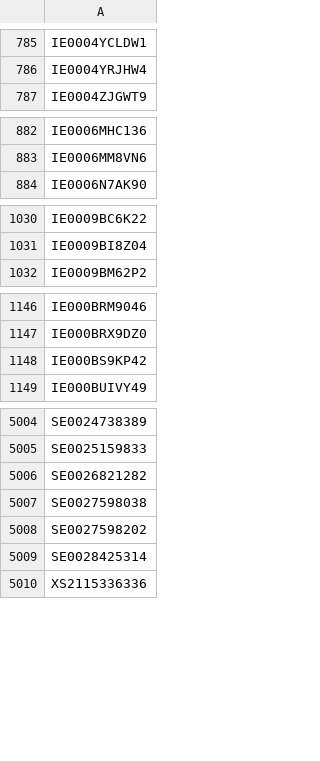
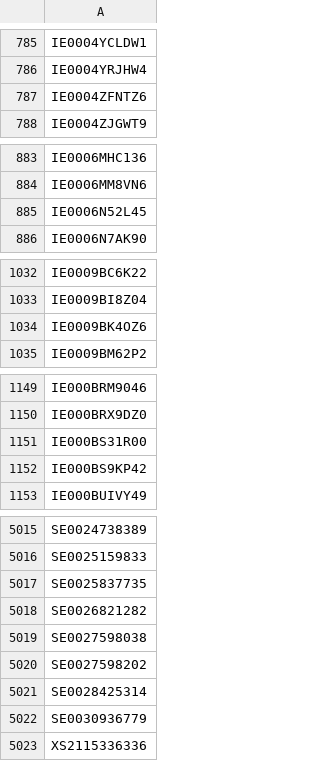
Before and after one commit to Kostrhoun1/etf-astro, a CSV file: scraper/ISIN.csv, drawn as a sheet; only a part is shown, gaps mark what is left out; the diff covers the shown part only; the diff names each change by its address in the sheet, - before the commit and + after, or states it on an @@ line.

```diff
--- a/scraper/ISIN.csv
+++ b/scraper/ISIN.csv
+row 787: IE0004ZFNTZ6
+row 885: IE0006N52L45
+row 1034: IE0009BK4OZ6
+row 1151: IE000BS31R00
+row 5017: SE0025837735
+row 5022: SE0030936779
```
Also changed, not shown: 8 added rows elsewhere in this file.
